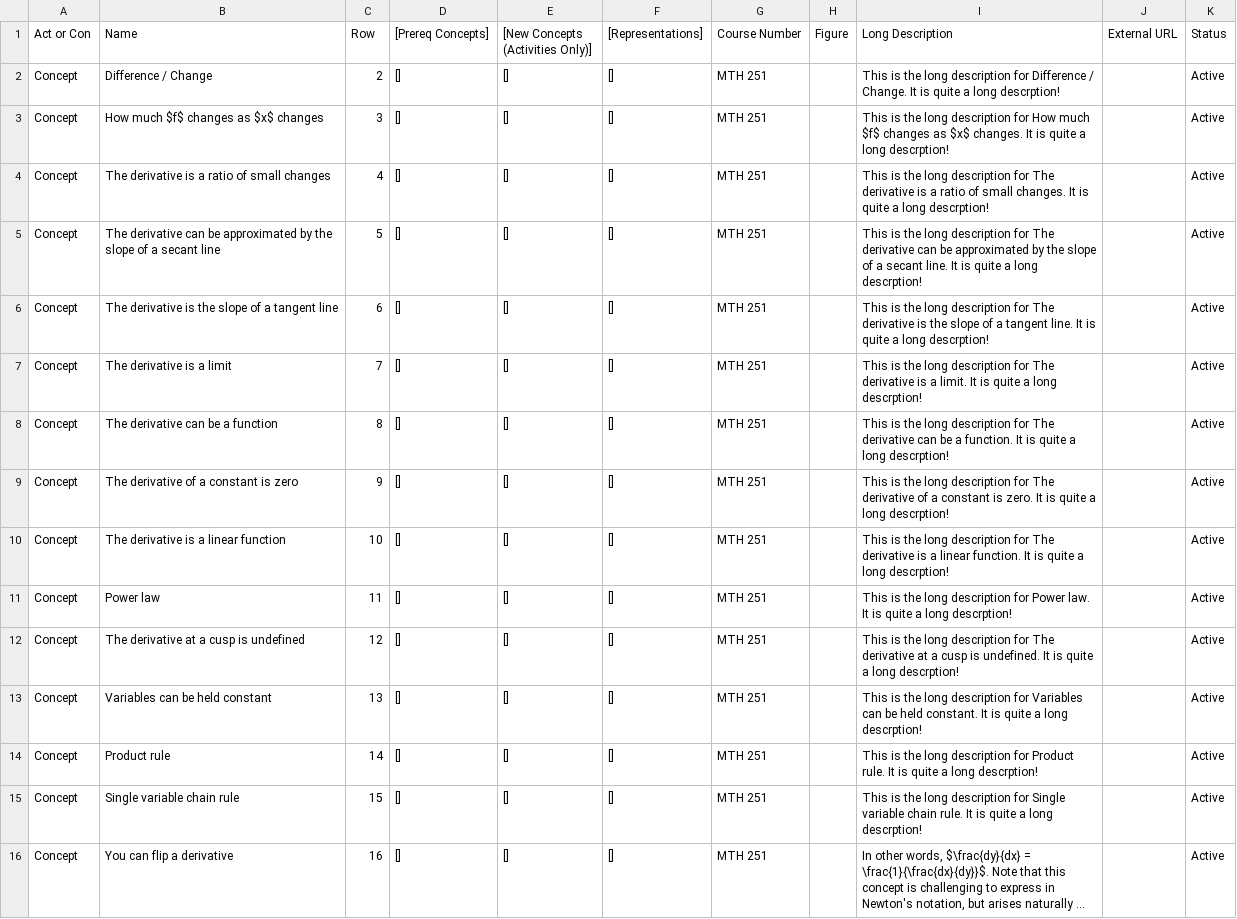
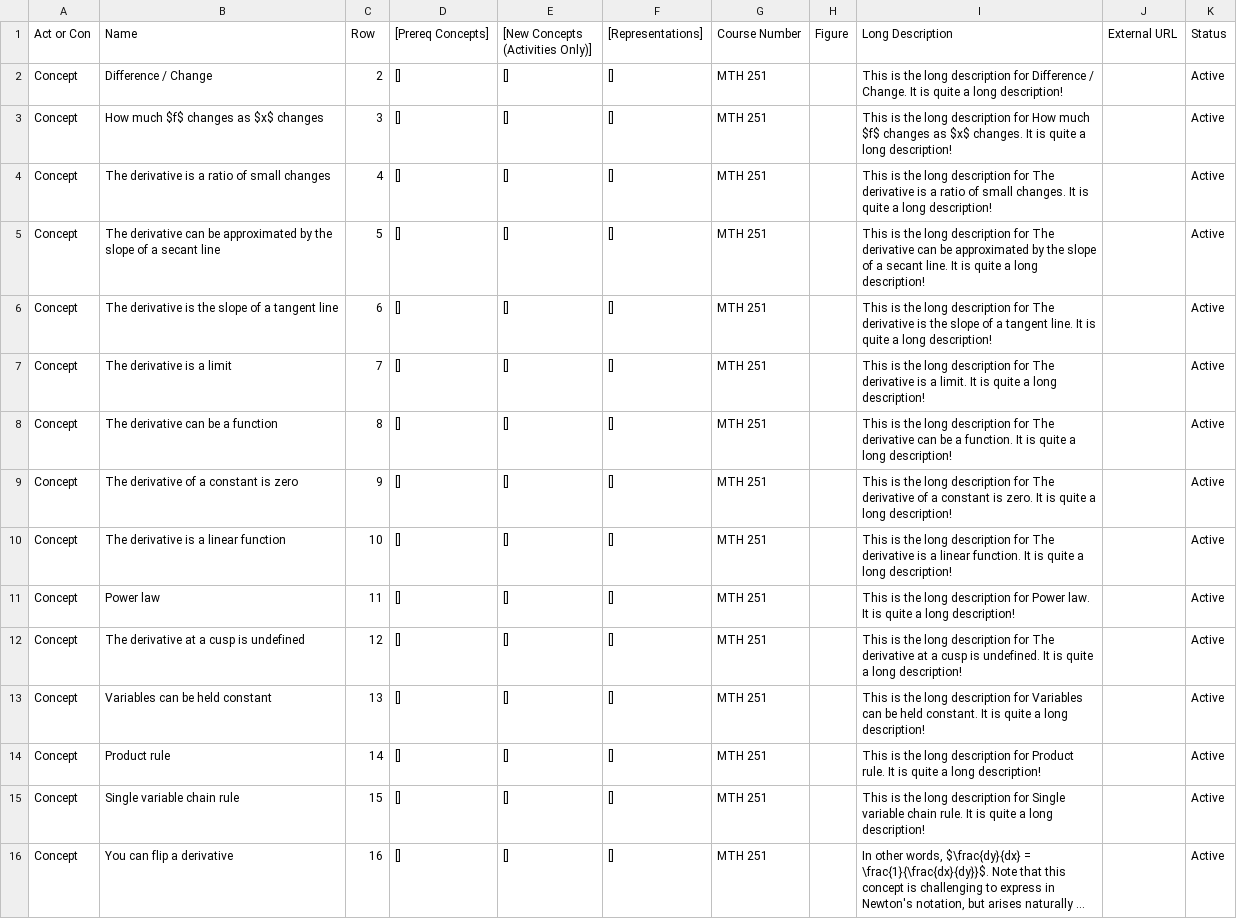
Before and after one commit to droundy/progressions-website, a CSV file: progression.csv, drawn as a sheet; only a part is shown; long unchanged cells end in …; the diff covers the shown part only; the diff names each change by its address in the sheet, - before the commit and + after, or states it on an @@ line.

```diff
--- a/progression.csv
+++ b/progression.csv
-I2 (Long Description): …a long descrption!
+I2 (Long Description): …a long description!
-I3 (Long Description): …a long descrption!
+I3 (Long Description): …a long description!
-I4 (Long Description): …a long descrption!
+I4 (Long Description): …a long description!
-I5 (Long Description): …a long descrption!
+I5 (Long Description): …a long description!
-I6 (Long Description): …a long descrption!
+I6 (Long Description): …a long description!
-I7 (Long Description): …a long descrption!
+I7 (Long Description): …a long description!
-I8 (Long Description): …a long descrption!
+I8 (Long Description): …a long description!
-I9 (Long Description): …a long descrption!
+I9 (Long Description): …a long description!
-I10 (Long Description): …a long descrption!
+I10 (Long Description): …a long description!
-I11 (Long Description): …a long descrption!
+I11 (Long Description): …a long description!
-I12 (Long Description): …a long descrption!
+I12 (Long Description): …a long description!
-I13 (Long Description): …a long descrption!
+I13 (Long Description): …a long description!
-I14 (Long Description): …a long descrption!
+I14 (Long Description): …a long description!
-I15 (Long Description): …a long descrption!
+I15 (Long Description): …a long description!
```
Also changed, not shown: 89 edited cells elsewhere in this file, 4 other files.
